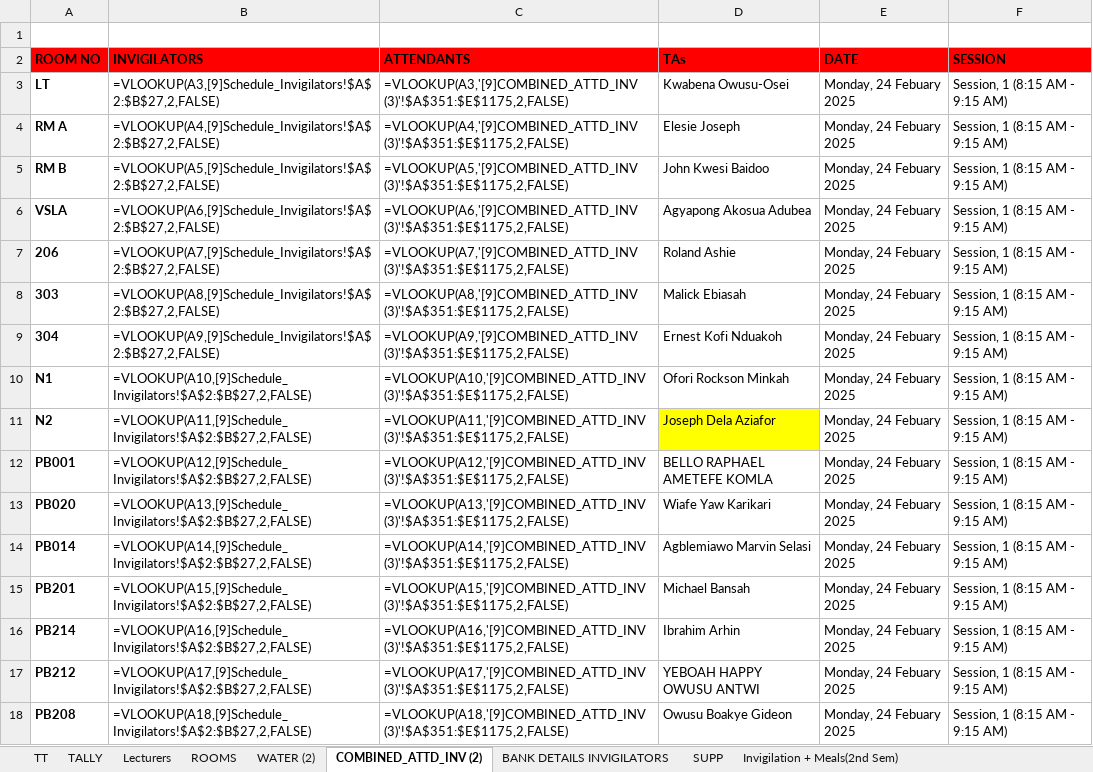
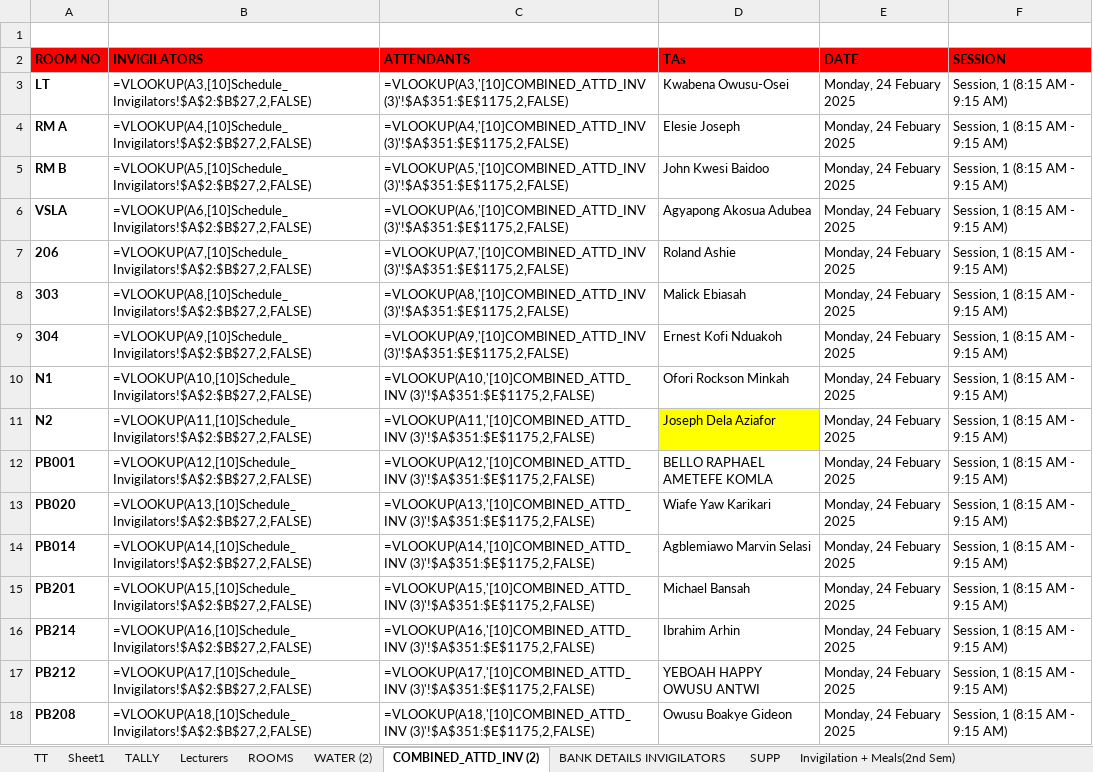
Before and after one commit to HerbertNtim/invigilation-automation, an Excel workbook: src/timetables/Mid-Sem TT.xlsx, sheet COMBINED_ATTD_INV (2), drawn as a sheet; only a part is shown; values as stored, in another font and other column widths than the file's, no borders; formulas are shown in place of their values; the diff covers the shown part only; the diff names each change by its address in the sheet, - before the commit and + after, or states it on an @@ line.

```diff
--- a/src/timetables/Mid-Sem TT.xlsx (sheet COMBINED_ATTD_INV (2))
+++ b/src/timetables/Mid-Sem TT.xlsx (sheet COMBINED_ATTD_INV (2))
+sheet tab: Sheet1
-B3: =VLOOKUP(A3,[9]Schedule_Invigilators!$A$2:$B$27,2,FALSE)
+B3: =VLOOKUP(A3,[10]Schedule_Invigilators!$A$2:$B$27,2,FALSE)
-C3: =VLOOKUP(A3,'[9]COMBINED_ATTD_INV (3)'!$A$351:$E$1175,2,FALSE)
+C3: =VLOOKUP(A3,'[10]COMBINED_ATTD_INV (3)'!$A$351:$E$1175,2,FALSE)
-B4: =VLOOKUP(A4,[9]Schedule_Invigilators!$A$2:$B$27,2,FALSE)
+B4: =VLOOKUP(A4,[10]Schedule_Invigilators!$A$2:$B$27,2,FALSE)
-C4: =VLOOKUP(A4,'[9]COMBINED_ATTD_INV (3)'!$A$351:$E$1175,2,FALSE)
+C4: =VLOOKUP(A4,'[10]COMBINED_ATTD_INV (3)'!$A$351:$E$1175,2,FALSE)
-B5: =VLOOKUP(A5,[9]Schedule_Invigilators!$A$2:$B$27,2,FALSE)
+B5: =VLOOKUP(A5,[10]Schedule_Invigilators!$A$2:$B$27,2,FALSE)
-C5: =VLOOKUP(A5,'[9]COMBINED_ATTD_INV (3)'!$A$351:$E$1175,2,FALSE)
+C5: =VLOOKUP(A5,'[10]COMBINED_ATTD_INV (3)'!$A$351:$E$1175,2,FALSE)
-B6: =VLOOKUP(A6,[9]Schedule_Invigilators!$A$2:$B$27,2,FALSE)
+B6: =VLOOKUP(A6,[10]Schedule_Invigilators!$A$2:$B$27,2,FALSE)
-C6: =VLOOKUP(A6,'[9]COMBINED_ATTD_INV (3)'!$A$351:$E$1175,2,FALSE)
+C6: =VLOOKUP(A6,'[10]COMBINED_ATTD_INV (3)'!$A$351:$E$1175,2,FALSE)
-B7: =VLOOKUP(A7,[9]Schedule_Invigilators!$A$2:$B$27,2,FALSE)
+B7: =VLOOKUP(A7,[10]Schedule_Invigilators!$A$2:$B$27,2,FALSE)
-C7: =VLOOKUP(A7,'[9]COMBINED_ATTD_INV (3)'!$A$351:$E$1175,2,FALSE)
+C7: =VLOOKUP(A7,'[10]COMBINED_ATTD_INV (3)'!$A$351:$E$1175,2,FALSE)
-B8: =VLOOKUP(A8,[9]Schedule_Invigilators!$A$2:$B$27,2,FALSE)
+B8: =VLOOKUP(A8,[10]Schedule_Invigilators!$A$2:$B$27,2,FALSE)
-C8: =VLOOKUP(A8,'[9]COMBINED_ATTD_INV (3)'!$A$351:$E$1175,2,FALSE)
+C8: =VLOOKUP(A8,'[10]COMBINED_ATTD_INV (3)'!$A$351:$E$1175,2,FALSE)
-B9: =VLOOKUP(A9,[9]Schedule_Invigilators!$A$2:$B$27,2,FALSE)
+B9: =VLOOKUP(A9,[10]Schedule_Invigilators!$A$2:$B$27,2,FALSE)
-C9: =VLOOKUP(A9,'[9]COMBINED_ATTD_INV (3)'!$A$351:$E$1175,2,FALSE)
+C9: =VLOOKUP(A9,'[10]COMBINED_ATTD_INV (3)'!$A$351:$E$1175,2,FALSE)
-B10: =VLOOKUP(A10,[9]Schedule_Invigilators!$A$2:$B$27,2,FALSE)
+B10: =VLOOKUP(A10,[10]Schedule_Invigilators!$A$2:$B$27,2,FALSE)
-C10: =VLOOKUP(A10,'[9]COMBINED_ATTD_INV (3)'!$A$351:$E$1175,2,FALSE)
+C10: =VLOOKUP(A10,'[10]COMBINED_ATTD_INV (3)'!$A$351:$E$1175,2,FALSE)
-B11: =VLOOKUP(A11,[9]Schedule_Invigilators!$A$2:$B$27,2,FALSE)
+B11: =VLOOKUP(A11,[10]Schedule_Invigilators!$A$2:$B$27,2,FALSE)
-C11: =VLOOKUP(A11,'[9]COMBINED_ATTD_INV (3)'!$A$351:$E$1175,2,FALSE)
+C11: =VLOOKUP(A11,'[10]COMBINED_ATTD_INV (3)'!$A$351:$E$1175,2,FALSE)
-B12: =VLOOKUP(A12,[9]Schedule_Invigilators!$A$2:$B$27,2,FALSE)
+B12: =VLOOKUP(A12,[10]Schedule_Invigilators!$A$2:$B$27,2,FALSE)
-C12: =VLOOKUP(A12,'[9]COMBINED_ATTD_INV (3)'!$A$351:$E$1175,2,FALSE)
+C12: =VLOOKUP(A12,'[10]COMBINED_ATTD_INV (3)'!$A$351:$E$1175,2,FALSE)
-B13: =VLOOKUP(A13,[9]Schedule_Invigilators!$A$2:$B$27,2,FALSE)
+B13: =VLOOKUP(A13,[10]Schedule_Invigilators!$A$2:$B$27,2,FALSE)
-C13: =VLOOKUP(A13,'[9]COMBINED_ATTD_INV (3)'!$A$351:$E$1175,2,FALSE)
+C13: =VLOOKUP(A13,'[10]COMBINED_ATTD_INV (3)'!$A$351:$E$1175,2,FALSE)
-B14: =VLOOKUP(A14,[9]Schedule_Invigilators!$A$2:$B$27,2,FALSE)
+B14: =VLOOKUP(A14,[10]Schedule_Invigilators!$A$2:$B$27,2,FALSE)
-C14: =VLOOKUP(A14,'[9]COMBINED_ATTD_INV (3)'!$A$351:$E$1175,2,FALSE)
+C14: =VLOOKUP(A14,'[10]COMBINED_ATTD_INV (3)'!$A$351:$E$1175,2,FALSE)
-B15: =VLOOKUP(A15,[9]Schedule_Invigilators!$A$2:$B$27,2,FALSE)
+B15: =VLOOKUP(A15,[10]Schedule_Invigilators!$A$2:$B$27,2,FALSE)
-C15: =VLOOKUP(A15,'[9]COMBINED_ATTD_INV (3)'!$A$351:$E$1175,2,FALSE)
+C15: =VLOOKUP(A15,'[10]COMBINED_ATTD_INV (3)'!$A$351:$E$1175,2,FALSE)
-B16: =VLOOKUP(A16,[9]Schedule_Invigilators!$A$2:$B$27,2,FALSE)
+B16: =VLOOKUP(A16,[10]Schedule_Invigilators!$A$2:$B$27,2,FALSE)
-C16: =VLOOKUP(A16,'[9]COMBINED_ATTD_INV (3)'!$A$351:$E$1175,2,FALSE)
+C16: =VLOOKUP(A16,'[10]COMBINED_ATTD_INV (3)'!$A$351:$E$1175,2,FALSE)
-B17: =VLOOKUP(A17,[9]Schedule_Invigilators!$A$2:$B$27,2,FALSE)
+B17: =VLOOKUP(A17,[10]Schedule_Invigilators!$A$2:$B$27,2,FALSE)
-C17: =VLOOKUP(A17,'[9]COMBINED_ATTD_INV (3)'!$A$351:$E$1175,2,FALSE)
+C17: =VLOOKUP(A17,'[10]COMBINED_ATTD_INV (3)'!$A$351:$E$1175,2,FALSE)
-B18: =VLOOKUP(A18,[9]Schedule_Invigilators!$A$2:$B$27,2,FALSE)
+B18: =VLOOKUP(A18,[10]Schedule_Invigilators!$A$2:$B$27,2,FALSE)
-C18: =VLOOKUP(A18,'[9]COMBINED_ATTD_INV (3)'!$A$351:$E$1175,2,FALSE)
+C18: =VLOOKUP(A18,'[10]COMBINED_ATTD_INV (3)'!$A$351:$E$1175,2,FALSE)
```
Also changed, not shown: 1494 edited cells elsewhere in this sheet, sheet Lecturers, sheet Invigilation + Meals(2nd Sem), 4 other files.
